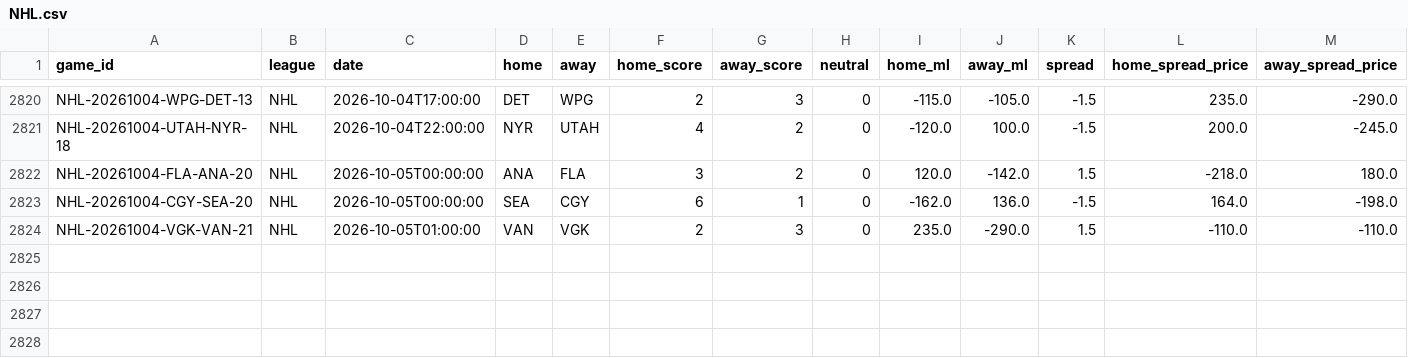
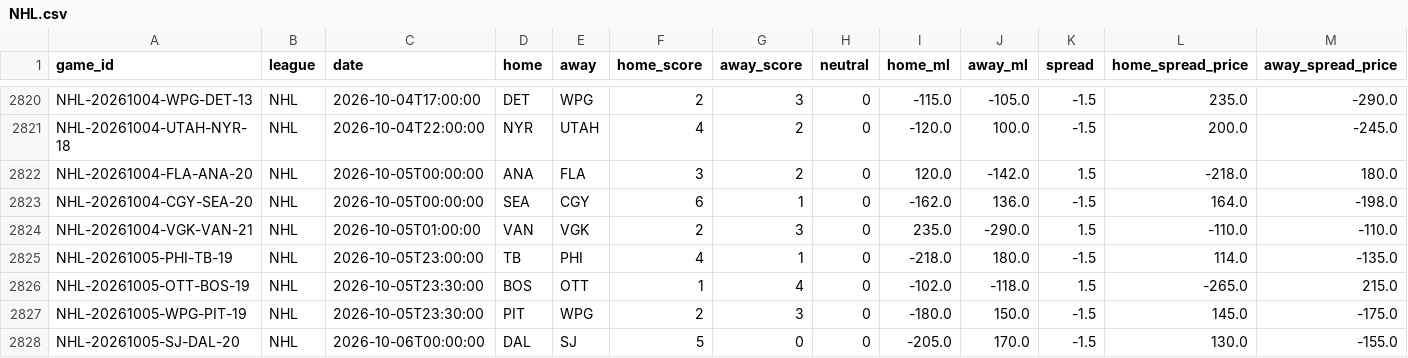
Before and after one commit to ElRico64/AlgoTradingBot, a CSV file: data/history/NHL.csv, drawn as a sheet; only a part is shown, gaps mark what is left out; rows hold the shown columns only; the diff names each change by its address in the sheet, - before the commit and + after, or states it on an @@ line.

```diff
--- a/data/history/NHL.csv
+++ b/data/history/NHL.csv
+row 2825: NHL-20261005-PHI-TB-19 | NHL | 2026-10-05T23:00:00 | TB | PHI | 4 | 1 | 0 | -218.0 | 180.0 | -1.5 | 114.0 | -135.0
+row 2826: NHL-20261005-OTT-BOS-19 | NHL | 2026-10-05T23:30:00 | BOS | OTT | 1 | 4 | 0 | -102.0 | -118.0 | 1.5 | -265.0 | 215.0
+row 2827: NHL-20261005-WPG-PIT-19 | NHL | 2026-10-05T23:30:00 | PIT | WPG | 2 | 3 | 0 | -180.0 | 150.0 | -1.5 | 145.0 | -175.0
+row 2828: NHL-20261005-SJ-DAL-20 | NHL | 2026-10-06T00:00:00 | DAL | SJ | 5 | 0 | 0 | -205.0 | 170.0 | -1.5 | 130.0 | -155.0
```
Also changed, not shown: data/history/MLB.csv, data/history/NFL.csv, 3 other files.
